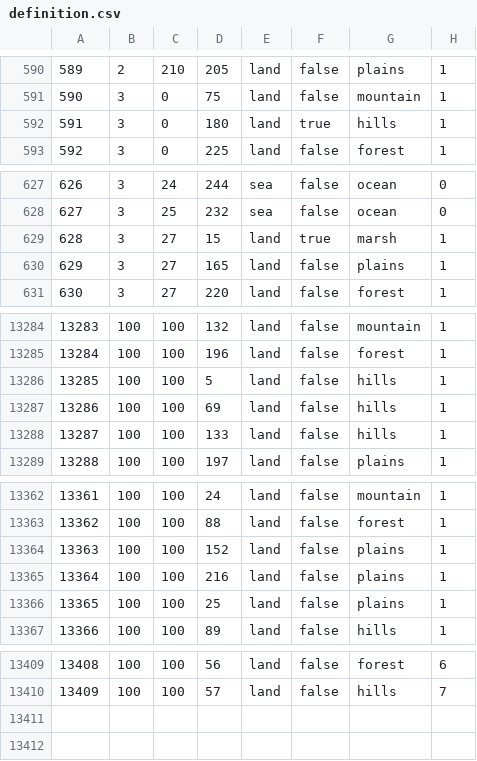
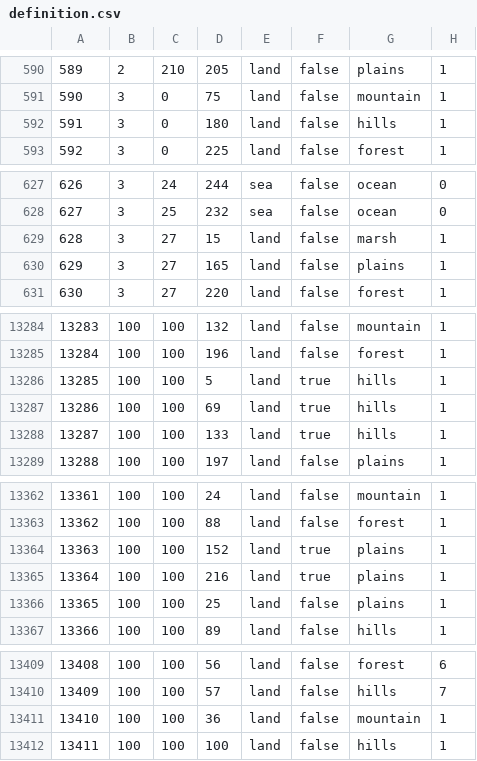
Before and after one commit to TR-development-team/TR_mod, a CSV file: map/definition.csv, drawn as a sheet; only a part is shown, gaps mark what is left out; the diff covers the shown part only.

```diff
--- a/map/definition.csv
+++ b/map/definition.csv
@@ -591,3 +591,3 @@
 590;3;0;75;land;false;mountain;1
-591;3;0;180;land;true;hills;1
+591;3;0;180;land;false;hills;1
 592;3;0;225;land;false;forest;1
@@ -628,3 +628,3 @@
 627;3;25;232;sea;false;ocean;0
-628;3;27;15;land;true;marsh;1
+628;3;27;15;land;false;marsh;1
 629;3;27;165;land;false;plains;1
@@ -13285,5 +13285,5 @@
 13284;100;100;196;land;false;forest;1
-13285;100;100;5;land;false;hills;1
-13286;100;100;69;land;false;hills;1
-13287;100;100;133;land;false;hills;1
+13285;100;100;5;land;true;hills;1
+13286;100;100;69;land;true;hills;1
+13287;100;100;133;land;true;hills;1
 13288;100;100;197;land;false;plains;1
@@ -13363,4 +13363,4 @@
 13362;100;100;88;land;false;forest;1
-13363;100;100;152;land;false;plains;1
-13364;100;100;216;land;false;plains;1
+13363;100;100;152;land;true;plains;1
+13364;100;100;216;land;true;plains;1
 13365;100;100;25;land;false;plains;1
@@ -13410 +13410,3 @@
 13409;100;100;57;land;false;hills;7
+13410;100;100;36;land;false;mountain;1
+13411;100;100;100;land;false;hills;1
```
Also changed, not shown: 6 edited cells elsewhere in this file, 19 other files.
